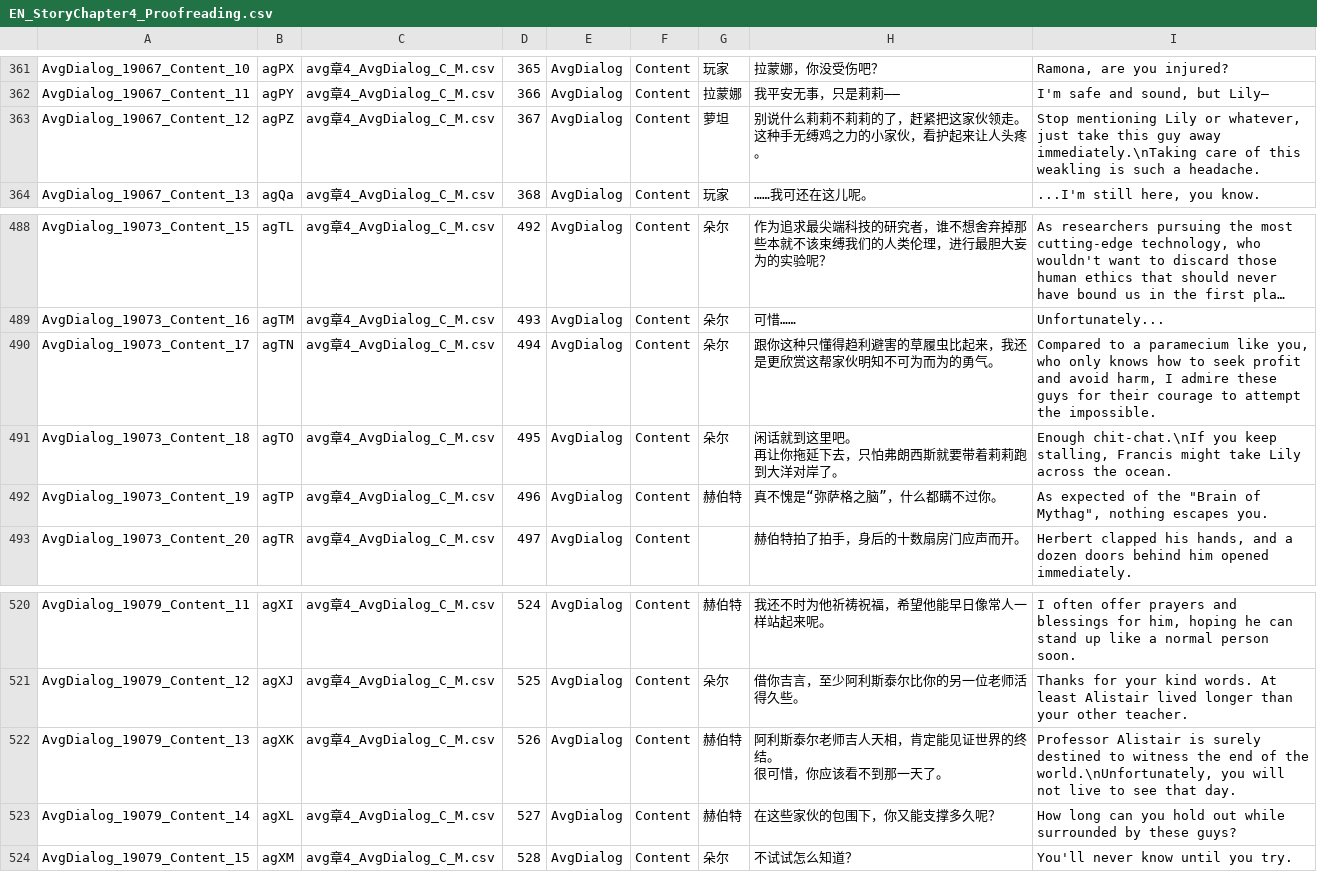
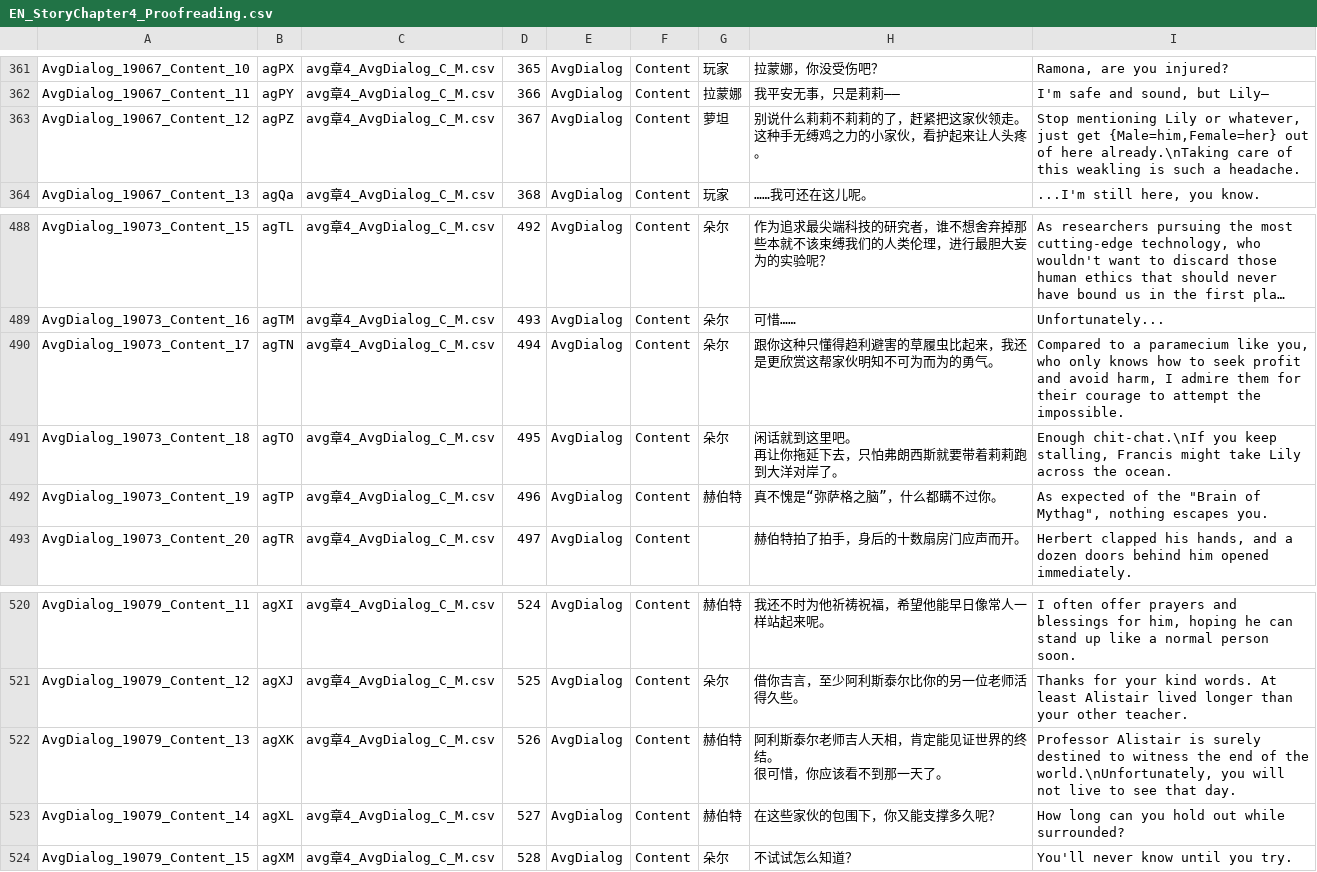
Before and after one commit to BIAVGit/Morimens-Localizations, a CSV file: TRANSLATIONS/01_UPLOAD_YOUR_CONTRIBUTIONS/en/EN_StoryChapter4_Proofreading.csv, drawn as a sheet; only a part is shown, gaps mark what is left out; long unchanged cells end in …; the diff names each change by its address in the sheet, - before the commit and + after, or states it on an @@ line.

```diff
--- a/TRANSLATIONS/01_UPLOAD_YOUR_CONTRIBUTIONS/en/EN_StoryChapter4_Proofreading.csv
+++ b/TRANSLATIONS/01_UPLOAD_YOUR_CONTRIBUTIONS/en/EN_StoryChapter4_Proofreading.csv
-I363: …whatever, just take this guy away immediately.\nTaking care of…
+I363: …whatever, just get {Male=him,Female=her} out of here already.\nTaking care of…
-I490: …I admire these guys for their…
+I490: …I admire them for their…
-I523: …out while surrounded by these guys?
+I523: …out while surrounded?
```
Also changed, not shown: TRANSLATIONS/01_UPLOAD_YOUR_CONTRIBUTIONS/en/EN_MiscErrors_Proofreading.csv, 1 other file.
